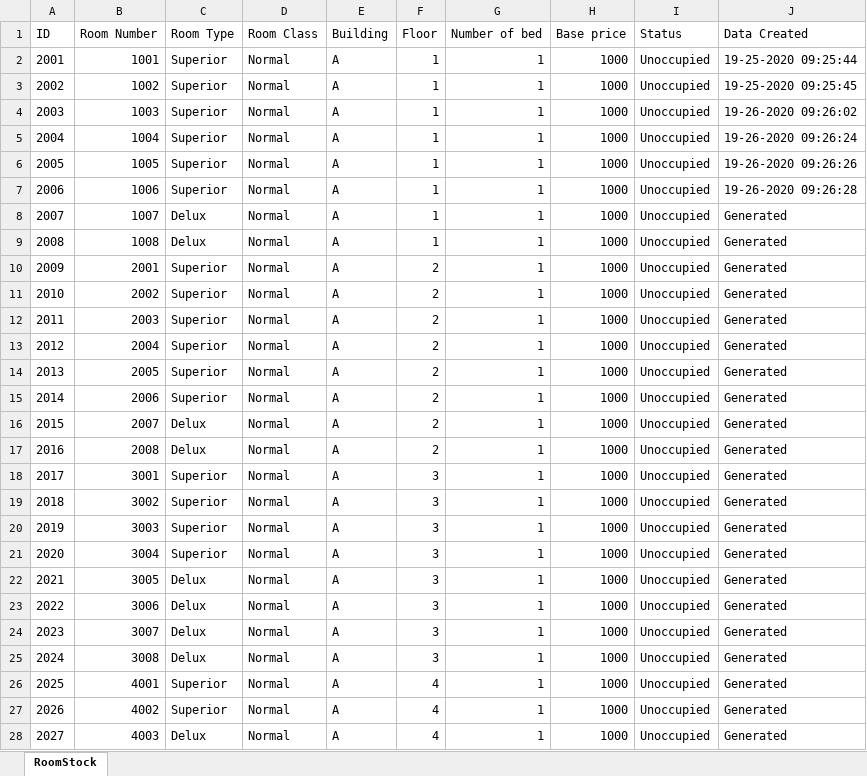
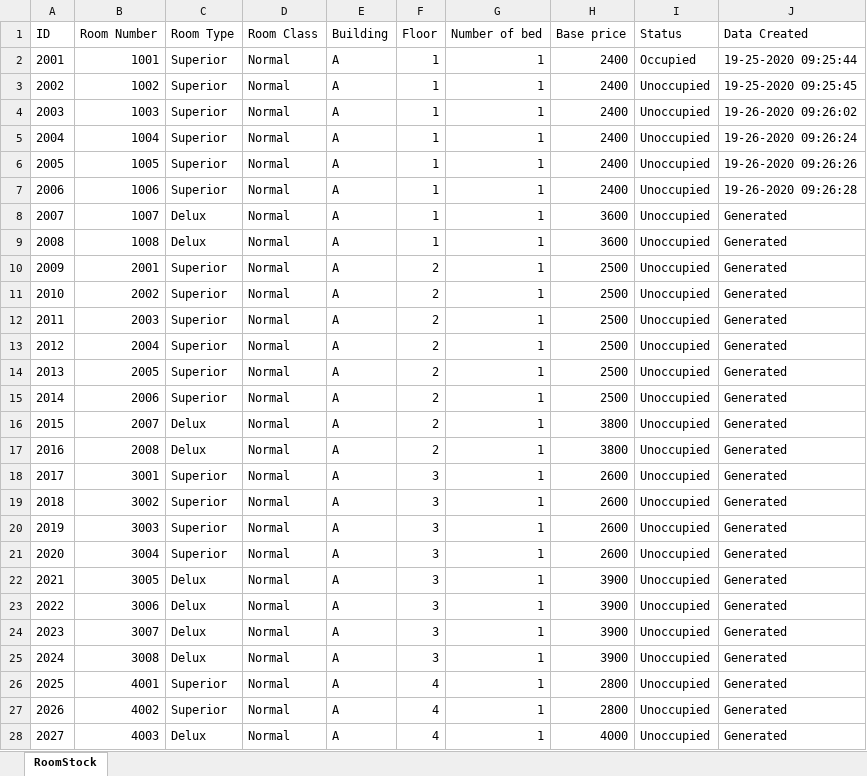
Before and after one commit to redzenova/iHotel, an Excel workbook: build/classes/db/RoomStock.xlsx, sheet RoomStock, drawn as a sheet; only a part is shown; values as stored, in another font and other column widths than the file's, no borders; the diff covers the shown part only; the diff names each change by its address in the sheet, - before the commit and + after, or states it on an @@ line.

```diff
--- a/build/classes/db/RoomStock.xlsx (sheet RoomStock)
+++ b/build/classes/db/RoomStock.xlsx (sheet RoomStock)
-H2:H7 (Base price): 1000
+H2:H7 (Base price): 2400
-I2 (Status): Unoccupied
+I2 (Status): Occupied
-H8:H9 (Base price): 1000
+H8:H9 (Base price): 3600
-H10:H15 (Base price): 1000
+H10:H15 (Base price): 2500
-H16:H17 (Base price): 1000
+H16:H17 (Base price): 3800
-H18:H21 (Base price): 1000
+H18:H21 (Base price): 2600
-H22:H25 (Base price): 1000
+H22:H25 (Base price): 3900
-H26:H27 (Base price): 1000
+H26:H27 (Base price): 2800
-H28 (Base price): 1000
+H28 (Base price): 4000
```
Also changed, not shown: 39 edited cells elsewhere in this sheet, build/classes/db/User.xlsx, src/db/RoomStock.xlsx, 15 other files.
